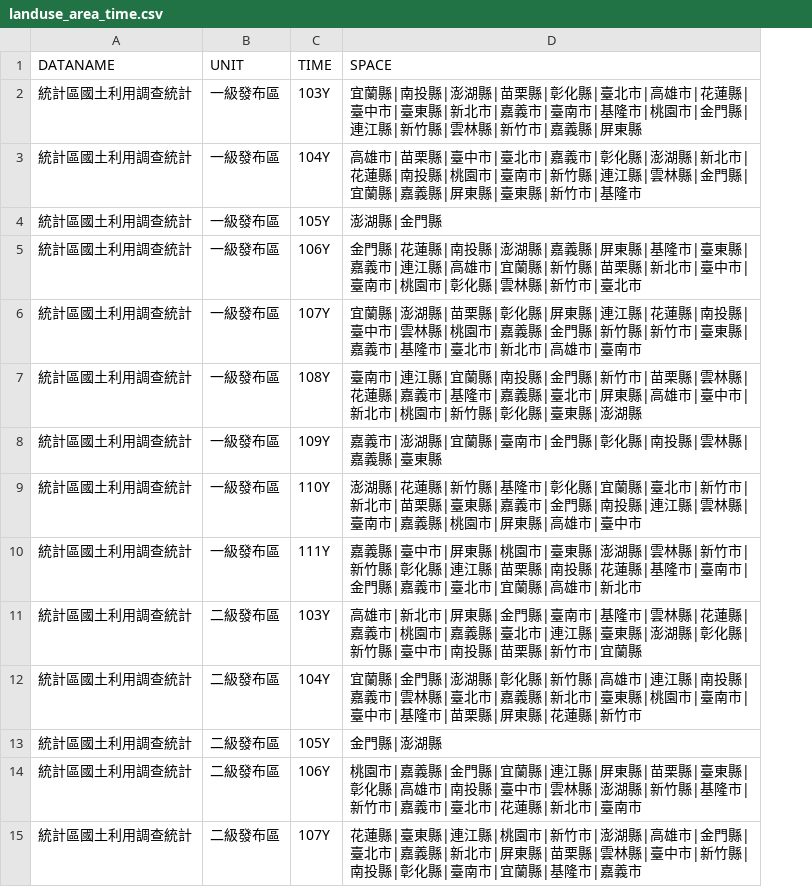
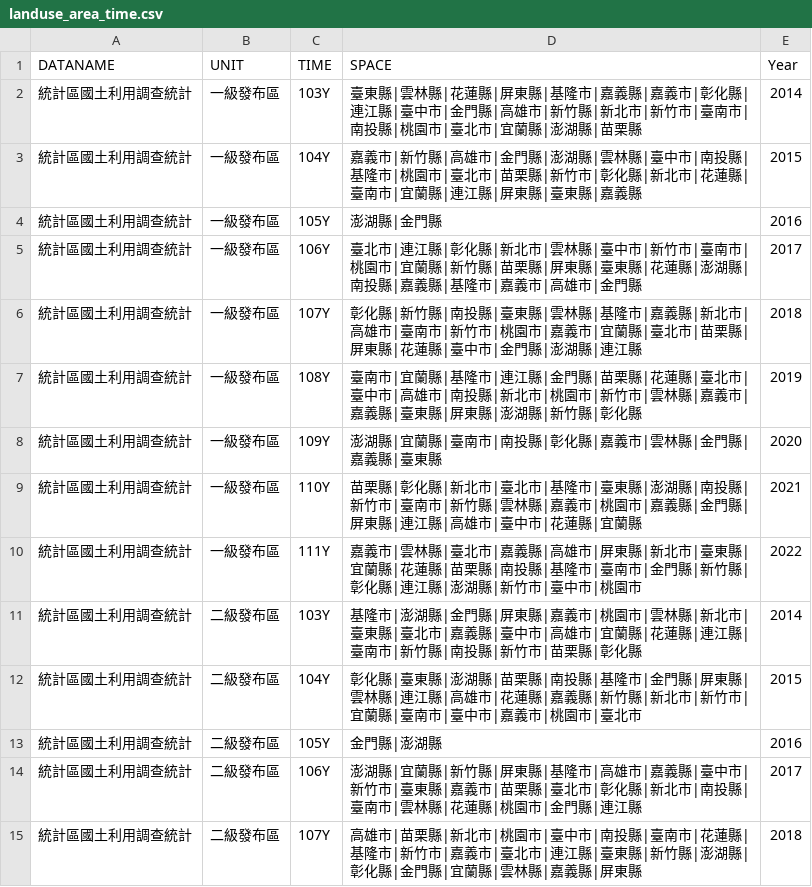
Before and after one commit to ChiaJung-Yeh/NYCU_TDX, a CSV file: others/landuse_area_time.csv, drawn as a sheet; only a part is shown; the diff covers the shown part only; the diff names each change by its address in the sheet, - before the commit and + after, or states it on an @@ line.

```diff
--- a/others/landuse_area_time.csv
+++ b/others/landuse_area_time.csv
+column E (Year), rows 2-15: 2014 | 2015 | 2016 | 2017 | 2018 | 2019 | 2020 | 2021 | 2022 | 2014 | 2015 | 2016 | 2017 | 2018
-D2 (SPACE): 宜蘭縣|南投縣|澎湖縣|苗栗縣|彰化縣|臺北市|高雄市|花蓮縣|臺中市|臺東縣|新北市|嘉義市|臺南市|基隆市|桃園市|金門縣|連江縣|新竹縣|雲林縣|新竹市|嘉義縣|屏東縣
+D2 (SPACE): 臺東縣|雲林縣|花蓮縣|屏東縣|基隆市|嘉義縣|嘉義市|彰化縣|連江縣|臺中市|金門縣|高雄市|新竹縣|新北市|新竹市|臺南市|南投縣|桃園市|臺北市|宜蘭縣|澎湖縣|苗栗縣
-D3 (SPACE): 高雄市|苗栗縣|臺中市|臺北市|嘉義市|彰化縣|澎湖縣|新北市|花蓮縣|南投縣|桃園市|臺南市|新竹縣|連江縣|雲林縣|金門縣|宜蘭縣|嘉義縣|屏東縣|臺東縣|新竹市|基隆市
+D3 (SPACE): 嘉義市|新竹縣|高雄市|金門縣|澎湖縣|雲林縣|臺中市|南投縣|基隆市|桃園市|臺北市|苗栗縣|新竹市|彰化縣|新北市|花蓮縣|臺南市|宜蘭縣|連江縣|屏東縣|臺東縣|嘉義縣
-D5 (SPACE): 金門縣|花蓮縣|南投縣|澎湖縣|嘉義縣|屏東縣|基隆市|臺東縣|嘉義市|連江縣|高雄市|宜蘭縣|新竹縣|苗栗縣|新北市|臺中市|臺南市|桃園市|彰化縣|雲林縣|新竹市|臺北市
+D5 (SPACE): 臺北市|連江縣|彰化縣|新北市|雲林縣|臺中市|新竹市|臺南市|桃園市|宜蘭縣|新竹縣|苗栗縣|屏東縣|臺東縣|花蓮縣|澎湖縣|南投縣|嘉義縣|基隆市|嘉義市|高雄市|金門縣
-D6 (SPACE): 宜蘭縣|澎湖縣|苗栗縣|彰化縣|屏東縣|連江縣|花蓮縣|南投縣|臺中市|雲林縣|桃園市|嘉義縣|金門縣|新竹縣|新竹市|臺東縣|嘉義市|基隆市|臺北市|新北市|高雄市|臺南市
+D6 (SPACE): 彰化縣|新竹縣|南投縣|臺東縣|雲林縣|基隆市|嘉義縣|新北市|高雄市|臺南市|新竹市|桃園市|嘉義市|宜蘭縣|臺北市|苗栗縣|屏東縣|花蓮縣|臺中市|金門縣|澎湖縣|連江縣
-D7 (SPACE): 臺南市|連江縣|宜蘭縣|南投縣|金門縣|新竹市|苗栗縣|雲林縣|花蓮縣|嘉義市|基隆市|嘉義縣|臺北市|屏東縣|高雄市|臺中市|新北市|桃園市|新竹縣|彰化縣|臺東縣|澎湖縣
+D7 (SPACE): 臺南市|宜蘭縣|基隆市|連江縣|金門縣|苗栗縣|花蓮縣|臺北市|臺中市|高雄市|南投縣|新北市|桃園市|新竹市|雲林縣|嘉義市|嘉義縣|臺東縣|屏東縣|澎湖縣|新竹縣|彰化縣
-D8 (SPACE): 嘉義市|澎湖縣|宜蘭縣|臺南市|金門縣|彰化縣|南投縣|雲林縣|嘉義縣|臺東縣
+D8 (SPACE): 澎湖縣|宜蘭縣|臺南市|南投縣|彰化縣|嘉義市|雲林縣|金門縣|嘉義縣|臺東縣
-D9 (SPACE): 澎湖縣|花蓮縣|新竹縣|基隆市|彰化縣|宜蘭縣|臺北市|新竹市|新北市|苗栗縣|臺東縣|嘉義市|金門縣|南投縣|連江縣|雲林縣|臺南市|嘉義縣|桃園市|屏東縣|高雄市|臺中市
+D9 (SPACE): 苗栗縣|彰化縣|新北市|臺北市|基隆市|臺東縣|澎湖縣|南投縣|新竹市|臺南市|新竹縣|雲林縣|嘉義市|桃園市|嘉義縣|金門縣|屏東縣|連江縣|高雄市|臺中市|花蓮縣|宜蘭縣
-D10 (SPACE): 嘉義縣|臺中市|屏東縣|桃園市|臺東縣|澎湖縣|雲林縣|新竹市|新竹縣|彰化縣|連江縣|苗栗縣|南投縣|花蓮縣|基隆市|臺南市|金門縣|嘉義市|臺北市|宜蘭縣|高雄市|新北市
+D10 (SPACE): 嘉義市|雲林縣|臺北市|嘉義縣|高雄市|屏東縣|新北市|臺東縣|宜蘭縣|花蓮縣|苗栗縣|南投縣|基隆市|臺南市|金門縣|新竹縣|彰化縣|連江縣|澎湖縣|新竹市|臺中市|桃園市
-D11 (SPACE): 高雄市|新北市|屏東縣|金門縣|臺南市|基隆市|雲林縣|花蓮縣|嘉義市|桃園市|嘉義縣|臺北市|連江縣|臺東縣|澎湖縣|彰化縣|新竹縣|臺中市|南投縣|苗栗縣|新竹市|宜蘭縣
+D11 (SPACE): 基隆市|澎湖縣|金門縣|屏東縣|嘉義市|桃園市|雲林縣|新北市|臺東縣|臺北市|嘉義縣|臺中市|高雄市|宜蘭縣|花蓮縣|連江縣|臺南市|新竹縣|南投縣|新竹市|苗栗縣|彰化縣
-D12 (SPACE): 宜蘭縣|金門縣|澎湖縣|彰化縣|新竹縣|高雄市|連江縣|南投縣|嘉義市|雲林縣|臺北市|嘉義縣|新北市|臺東縣|桃園市|臺南市|臺中市|基隆市|苗栗縣|屏東縣|花蓮縣|新竹市
+D12 (SPACE): 彰化縣|臺東縣|澎湖縣|苗栗縣|南投縣|基隆市|金門縣|屏東縣|雲林縣|連江縣|高雄市|花蓮縣|嘉義縣|新竹縣|新北市|新竹市|宜蘭縣|臺南市|臺中市|嘉義市|桃園市|臺北市
-D14 (SPACE): 桃園市|嘉義縣|金門縣|宜蘭縣|連江縣|屏東縣|苗栗縣|臺東縣|彰化縣|高雄市|南投縣|臺中市|雲林縣|澎湖縣|新竹縣|基隆市|新竹市|嘉義市|臺北市|花蓮縣|新北市|臺南市
+D14 (SPACE): 澎湖縣|宜蘭縣|新竹縣|屏東縣|基隆市|高雄市|嘉義縣|臺中市|新竹市|臺東縣|嘉義市|苗栗縣|臺北市|彰化縣|新北市|南投縣|臺南市|雲林縣|花蓮縣|桃園市|金門縣|連江縣
-D15 (SPACE): 花蓮縣|臺東縣|連江縣|桃園市|新竹市|澎湖縣|高雄市|金門縣|臺北市|嘉義縣|新北市|屏東縣|苗栗縣|雲林縣|臺中市|新竹縣|南投縣|彰化縣|臺南市|宜蘭縣|基隆市|嘉義市
+D15 (SPACE): 高雄市|苗栗縣|新北市|桃園市|臺中市|南投縣|臺南市|花蓮縣|基隆市|新竹市|嘉義市|臺北市|連江縣|臺東縣|新竹縣|澎湖縣|彰化縣|金門縣|宜蘭縣|雲林縣|嘉義縣|屏東縣
```
Also changed, not shown: 13 edited cells elsewhere in this file, 1 other file.
